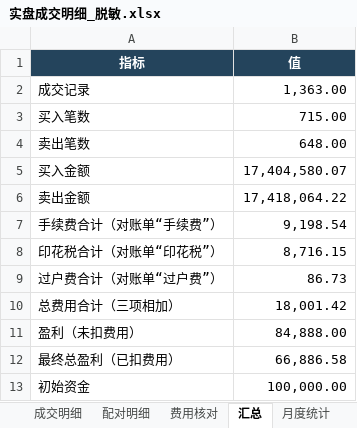
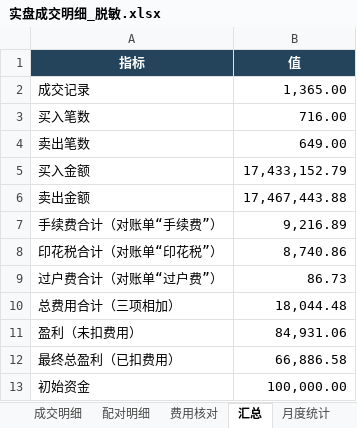
Before and after one commit to quantjuzi/fanbao_strategy, an Excel workbook: 结果/实盘成交明细_脱敏.xlsx, sheet 汇总, drawn as a sheet; values as stored, in another font and other column widths than the file's, no borders; the diff names each change by its address in the sheet, - before the commit and + after, or states it on an @@ line.

```diff
--- a/结果/实盘成交明细_脱敏.xlsx (sheet 汇总)
+++ b/结果/实盘成交明细_脱敏.xlsx (sheet 汇总)
-B2 (值): 1,363.00
+B2 (值): 1,365.00
-B3 (值): 715.00
+B3 (值): 716.00
-B4 (值): 648.00
+B4 (值): 649.00
-B5 (值): 17,404,580.07
+B5 (值): 17,433,152.79
-B6 (值): 17,418,064.22
+B6 (值): 17,467,443.88
-B7 (值): 9,198.54
+B7 (值): 9,216.89
-B8 (值): 8,716.15
+B8 (值): 8,740.86
-B10 (值): 18,001.42
+B10 (值): 18,044.48
-B11 (值): 84,888.00
+B11 (值): 84,931.06
```
Also changed, not shown: sheet 配对明细, sheet 成交明细, sheet 费用核对, sheet 月度统计, 20 other files.
